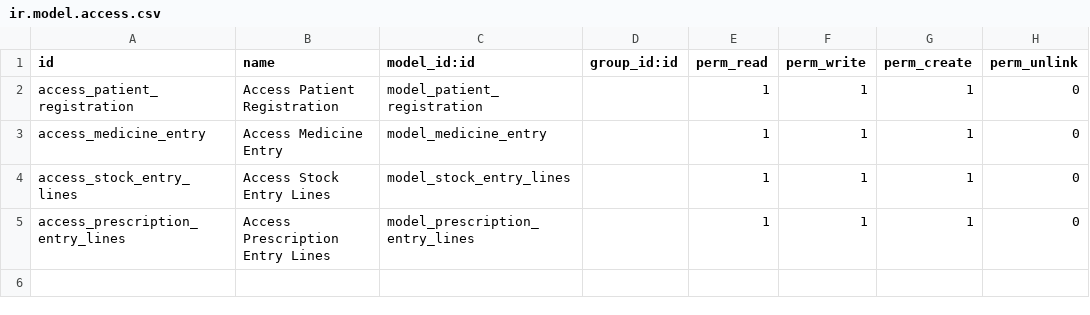
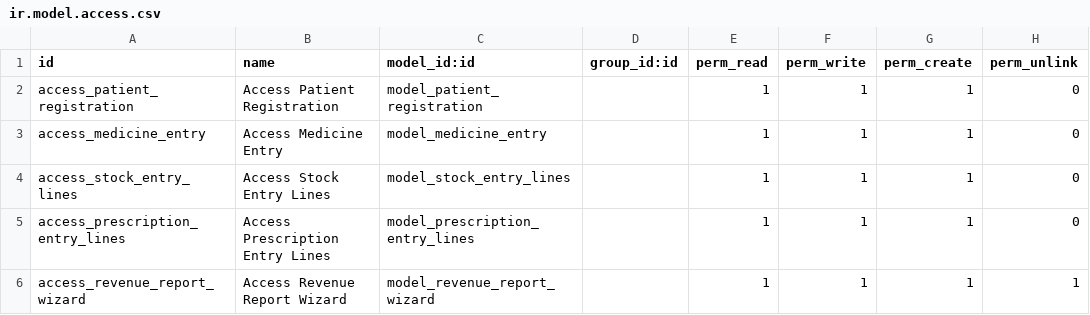
Before and after one commit to hosterp/Santhwana_new_server_12, a CSV file: homeo_doctor/security/ir.model.access.csv, drawn as a sheet; the diff names each change by its address in the sheet, - before the commit and + after, or states it on an @@ line.

Commit message:
revenue report created

```diff
--- a/homeo_doctor/security/ir.model.access.csv
+++ b/homeo_doctor/security/ir.model.access.csv
+row 6: access_revenue_report_wizard | Access Revenue Report Wizard | model_revenue_report_wizard |  | 1 | 1 | 1 | 1
```
Also changed, not shown: 5 other files.
